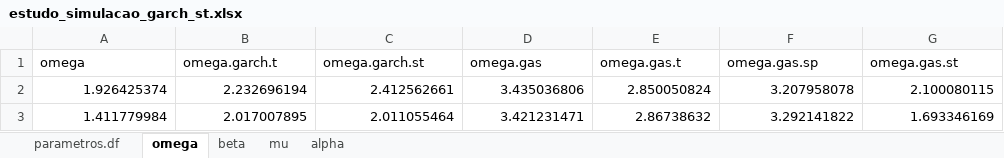
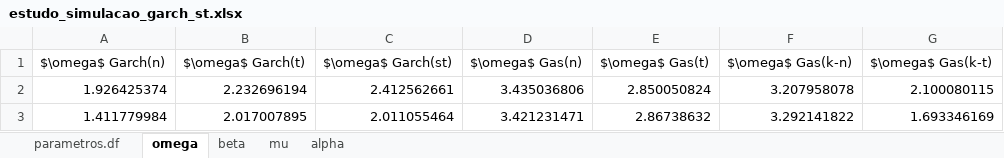
Before and after one commit to netoluizbezerra/dissertacao, an Excel workbook: notebooks/estudo_simulacao_garch_st.xlsx, sheet omega, drawn as a sheet; only a part is shown; values as stored, in another font and other column widths than the file's, no borders; removed rows and columns are numbered as before the commit, all else as after; the diff names each change by its address in the sheet, - before the commit and + after, or states it on an @@ line.

```diff
--- a/notebooks/estudo_simulacao_garch_st.xlsx (sheet omega)
+++ b/notebooks/estudo_simulacao_garch_st.xlsx (sheet omega)
-row 1: omega | omega.garch.t | omega.garch.st | omega.gas | omega.gas.t | omega.gas.sp | omega.gas.st
+row 1: $\omega$ Garch(n) | $\omega$ Garch(t) | $\omega$ Garch(st) | $\omega$ Gas(n) | $\omega$ Gas(t) | $\omega$ Gas(k-n) | $\omega$ Gas(k-t)
```
Also changed, not shown: sheet beta, sheet mu, sheet alpha, notebooks/estudo_simulacao_garch_t.xlsx, 5 other files.
